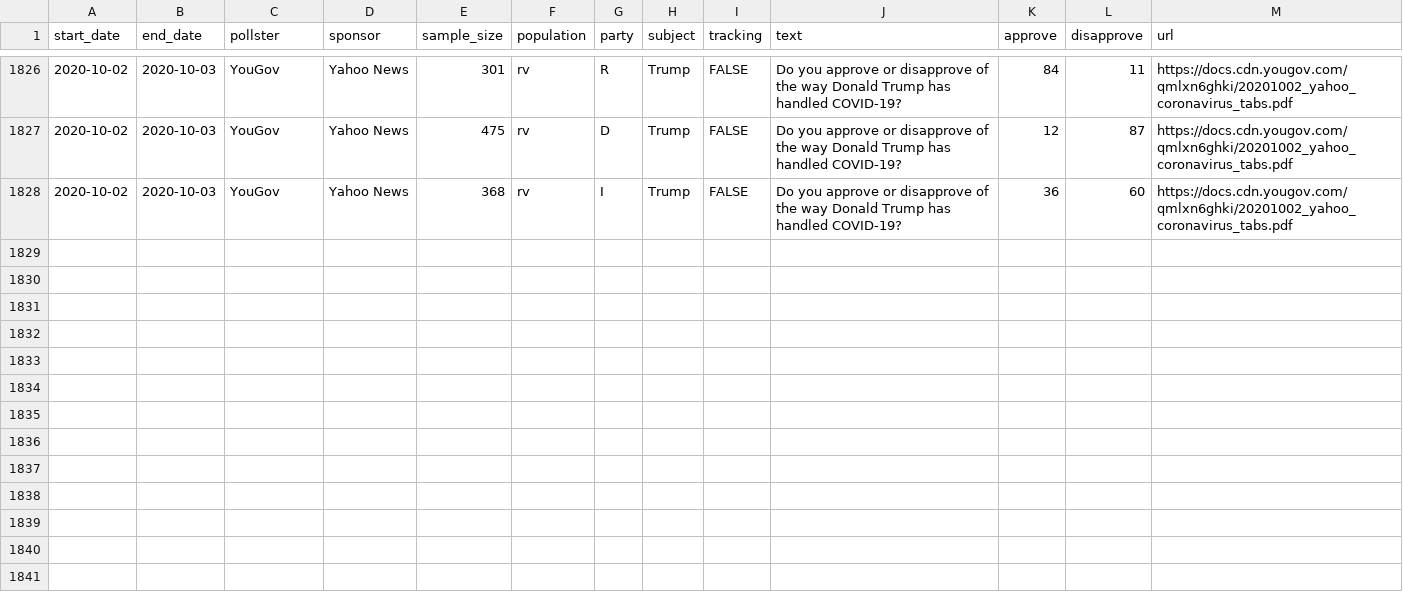
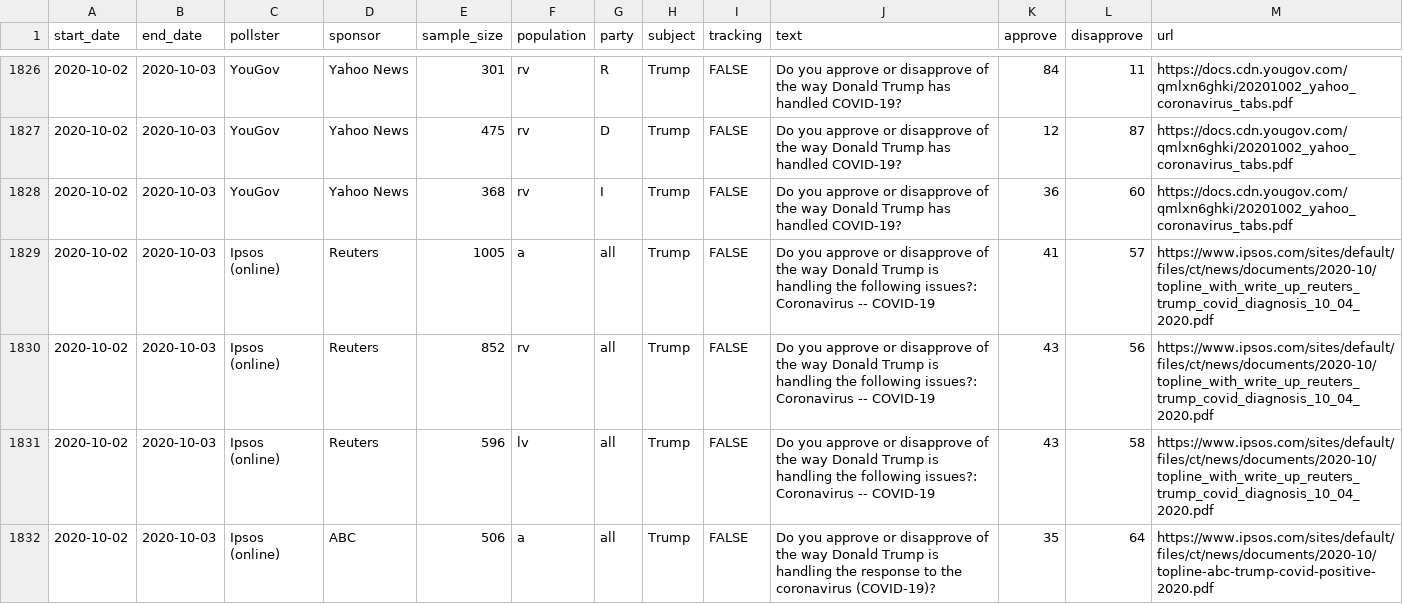
Before and after one commit to fivethirtyeight/covid-19-polls, a CSV file: covid_approval_polls.csv, drawn as a sheet; only a part is shown, gaps mark what is left out; the diff names each change by its address in the sheet, - before the commit and + after, or states it on an @@ line.

Commit message:
update approval polls

```diff
--- a/covid_approval_polls.csv
+++ b/covid_approval_polls.csv
+row 1829: 2020-10-02 | 2020-10-03 | Ipsos (online) | Reuters | 1005 | a | all | Trump | FALSE | Do you approve or disapprove of the way Donald Trump is handling the following issues?: Coronavirus -- COVID-19 | 41 | 57 | https://www.ipsos.com/sites/default/files/ct/news/documents/2020-10/topline_with_write_up_reuters_trump_covid_diagnosis_10_04_2020.pdf
+row 1830: 2020-10-02 | 2020-10-03 | Ipsos (online) | Reuters | 852 | rv | all | Trump | FALSE | Do you approve or disapprove of the way Donald Trump is handling the following issues?: Coronavirus -- COVID-19 | 43 | 56 | https://www.ipsos.com/sites/default/files/ct/news/documents/2020-10/topline_with_write_up_reuters_trump_covid_diagnosis_10_04_2020.pdf
+row 1831: 2020-10-02 | 2020-10-03 | Ipsos (online) | Reuters | 596 | lv | all | Trump | FALSE | Do you approve or disapprove of the way Donald Trump is handling the following issues?: Coronavirus -- COVID-19 | 43 | 58 | https://www.ipsos.com/sites/default/files/ct/news/documents/2020-10/topline_with_write_up_reuters_trump_covid_diagnosis_10_04_2020.pdf
+row 1832: 2020-10-02 | 2020-10-03 | Ipsos (online) | ABC | 506 | a | all | Trump | FALSE | Do you approve or disapprove of the way Donald Trump is handling the response to the coronavirus (COVID-19)? | 35 | 64 | https://www.ipsos.com/sites/default/files/ct/news/documents/2020-10/topline-abc-trump-covid-positive-2020.pdf
```
